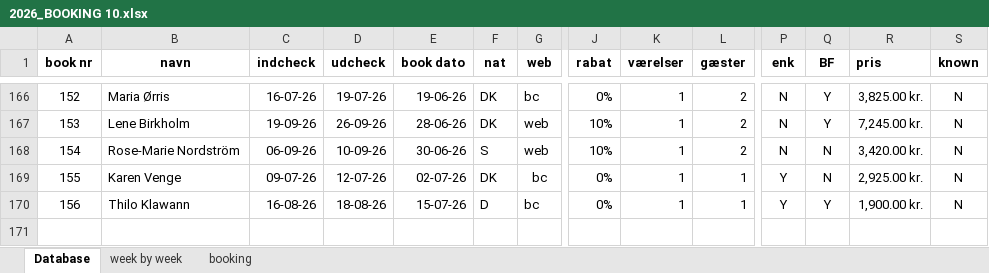
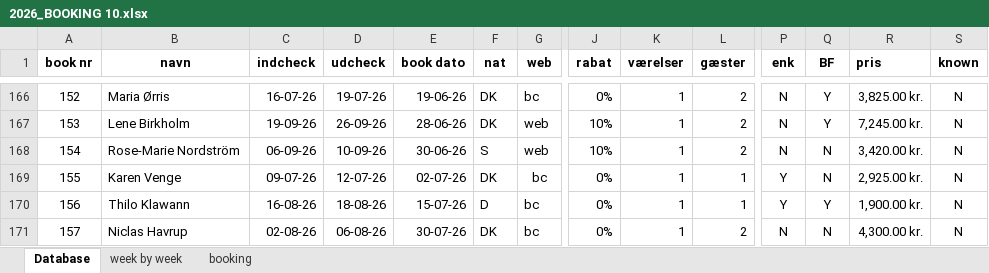
Before and after one commit to Hammerknuden/HK-portal-20, an Excel workbook: data/2026_BOOKING 10.xlsx, sheet Database, drawn as a sheet; only a part is shown, gaps mark what is left out; values as stored, in another font and other column widths than the file's, no borders; rows hold the shown columns only; the diff names each change by its address in the sheet, - before the commit and + after, or states it on an @@ line.

```diff
--- a/data/2026_BOOKING 10.xlsx (sheet Database)
+++ b/data/2026_BOOKING 10.xlsx (sheet Database)
+row 171: 157 | Niclas Havrup | 02-08-26 | 06-08-26 | 30-07-26 | DK | bc | 0% | 1 | 2 | N | N | 4,300.00 kr. | N
```
Also changed, not shown: sheet booking, sheet week by week, charts or pictures.
